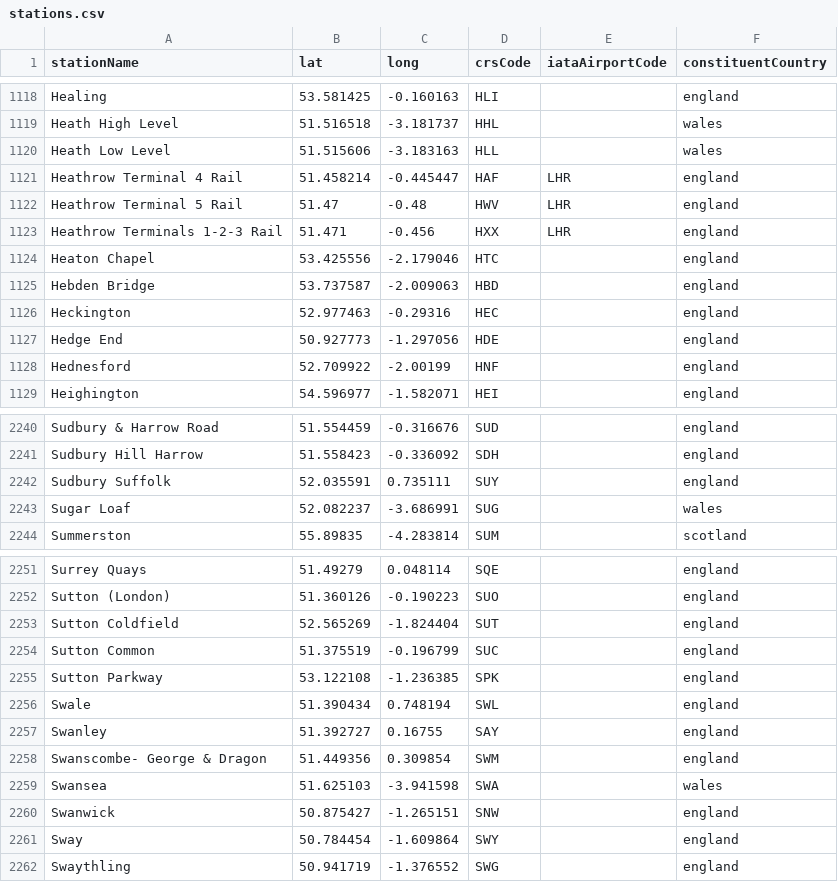
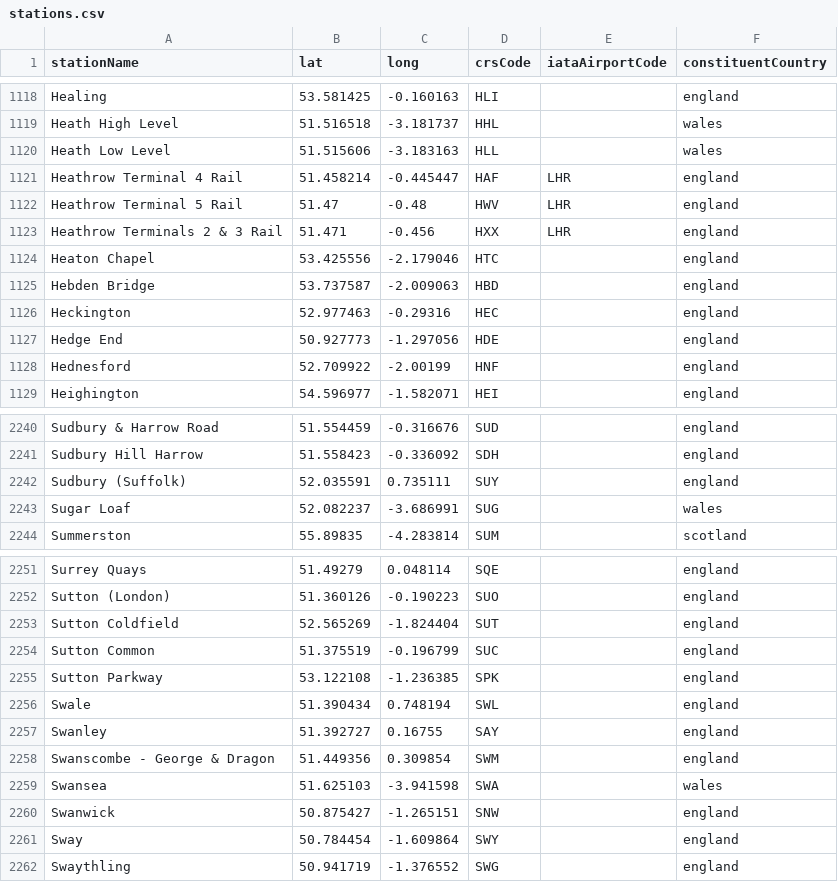
Before and after one commit to davwheat/uk-railway-stations, a CSV file: stations.csv, drawn as a sheet; only a part is shown, gaps mark what is left out.

Commit message:
chore: tweak some station names

```diff
--- a/stations.csv
+++ b/stations.csv
@@ -1122,3 +1122,3 @@ Heathrow Terminal 4 Rail,51.458214,-0.445447,HAF,LHR,england
 Heathrow Terminal 5 Rail,51.47,-0.48,HWV,LHR,england
-Heathrow Terminals 1-2-3 Rail,51.471,-0.456,HXX,LHR,england
+Heathrow Terminals 2 & 3 Rail,51.471,-0.456,HXX,LHR,england
 Heaton Chapel,53.425556,-2.179046,HTC,,england
@@ -2241,3 +2241,3 @@ Sudbury & Harrow Road,51.554459,-0.316676,SUD,,england
 Sudbury Hill Harrow,51.558423,-0.336092,SDH,,england
-Sudbury Suffolk,52.035591,0.735111,SUY,,england
+Sudbury (Suffolk),52.035591,0.735111,SUY,,england
 Sugar Loaf,52.082237,-3.686991,SUG,,wales
@@ -2257,3 +2257,3 @@ Swale,51.390434,0.748194,SWL,,england
 Swanley,51.392727,0.16755,SAY,,england
-Swanscombe- George & Dragon,51.449356,0.309854,SWM,,england
+Swanscombe - George & Dragon,51.449356,0.309854,SWM,,england
 Swansea,51.625103,-3.941598,SWA,,wales
```
